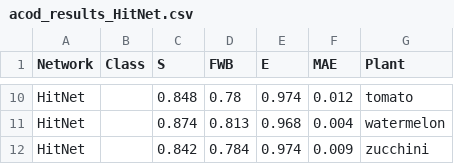
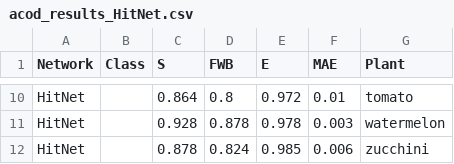
Before and after one commit to ADichoso/ThesisExperiments, a CSV file: Data/acod_results_HitNet.csv, drawn as a sheet; only a part is shown, gaps mark what is left out; the diff covers the shown part only; the diff names each change by its address in the sheet, - before the commit and + after, or states it on an @@ line.

```diff
--- a/Data/acod_results_HitNet.csv
+++ b/Data/acod_results_HitNet.csv
-C10 (S): 0.848
+C10 (S): 0.864
-D10 (FWB): 0.78
+D10 (FWB): 0.8
-E10 (E): 0.974
+E10 (E): 0.972
-F10 (MAE): 0.012
+F10 (MAE): 0.01
-C11 (S): 0.874
+C11 (S): 0.928
-D11 (FWB): 0.813
+D11 (FWB): 0.878
-E11 (E): 0.968
+E11 (E): 0.978
-F11 (MAE): 0.004
+F11 (MAE): 0.003
-C12 (S): 0.842
+C12 (S): 0.878
-D12 (FWB): 0.784
+D12 (FWB): 0.824
-E12 (E): 0.974
+E12 (E): 0.985
-F12 (MAE): 0.009
+F12 (MAE): 0.006
```
Also changed, not shown: 32 edited cells elsewhere in this file, Data/acod_eval_averages.csv, Data/acod_eval_results.csv, 24 other files.
